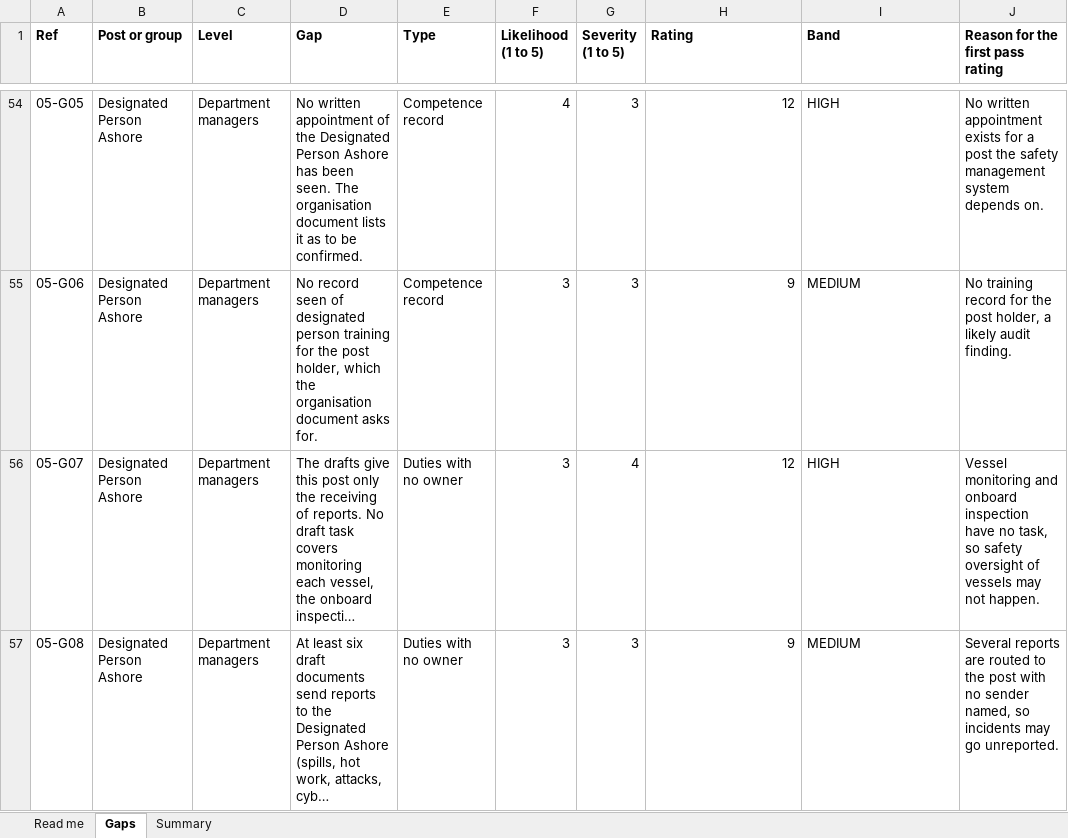
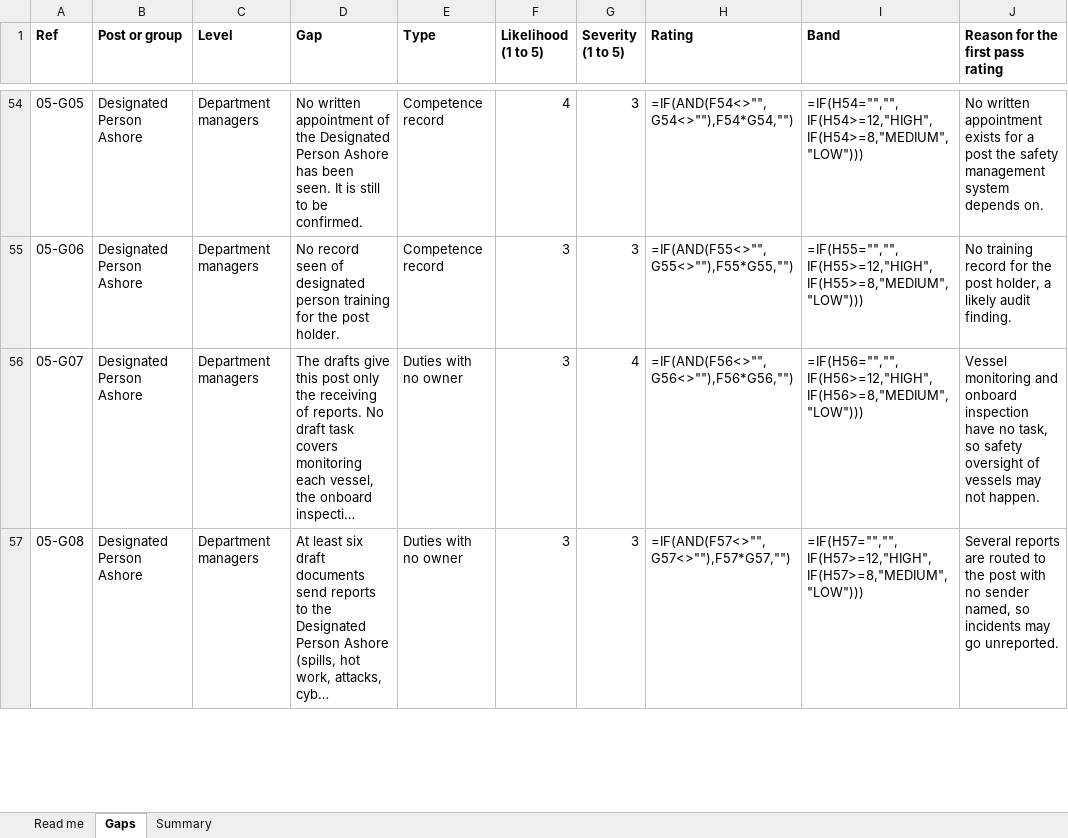
Before and after one commit to CQR365/SafePark.PRO, an Excel workbook: gss-post-profiles-site/docs/pack/GSS_Post_Profiles_Gaps_Register_DRAFT_0610.xlsx, sheet Gaps, drawn as a sheet; only a part is shown, gaps mark what is left out; long unchanged cells end in …; values as stored, in another font and other column widths than the file's, no borders; formulas without a stored value are shown as written; charts and pictures not drawn; the diff covers the shown part only; the diff names each change by its address in the sheet, - before the commit and + after, or states it on an @@ line.

```diff
--- a/gss-post-profiles-site/docs/pack/GSS_Post_Profiles_Gaps_Register_DRAFT_0610.xlsx (sheet Gaps)
+++ b/gss-post-profiles-site/docs/pack/GSS_Post_Profiles_Gaps_Register_DRAFT_0610.xlsx (sheet Gaps)
-D54 (Gap): …been seen. The organisation document lists it as to be…
+D54 (Gap): …been seen. It is still to be…
-H54 (Rating): 12
+H54 (Rating): =IF(AND(F54<>"",G54<>""),F54*G54,"")
-I54 (Band): HIGH
+I54 (Band): =IF(H54="","",IF(H54>=12,"HIGH",IF(H54>=8,"MEDIUM","LOW")))
-D55 (Gap): …the post holder, which the organisation document asks for.
+D55 (Gap): …the post holder.
-H55 (Rating): 9
+H55 (Rating): =IF(AND(F55<>"",G55<>""),F55*G55,"")
-I55 (Band): MEDIUM
+I55 (Band): =IF(H55="","",IF(H55>=12,"HIGH",IF(H55>=8,"MEDIUM","LOW")))
-H56 (Rating): 12
+H56 (Rating): =IF(AND(F56<>"",G56<>""),F56*G56,"")
-I56 (Band): HIGH
+I56 (Band): =IF(H56="","",IF(H56>=12,"HIGH",IF(H56>=8,"MEDIUM","LOW")))
-H57 (Rating): 9
+H57 (Rating): =IF(AND(F57<>"",G57<>""),F57*G57,"")
-I57 (Band): MEDIUM
+I57 (Band): =IF(H57="","",IF(H57>=12,"HIGH",IF(H57>=8,"MEDIUM","LOW")))
```
Also changed, not shown: 1092 edited cells elsewhere in this sheet, sheet Summary, sheet Read me, charts or pictures, 54 other files.
